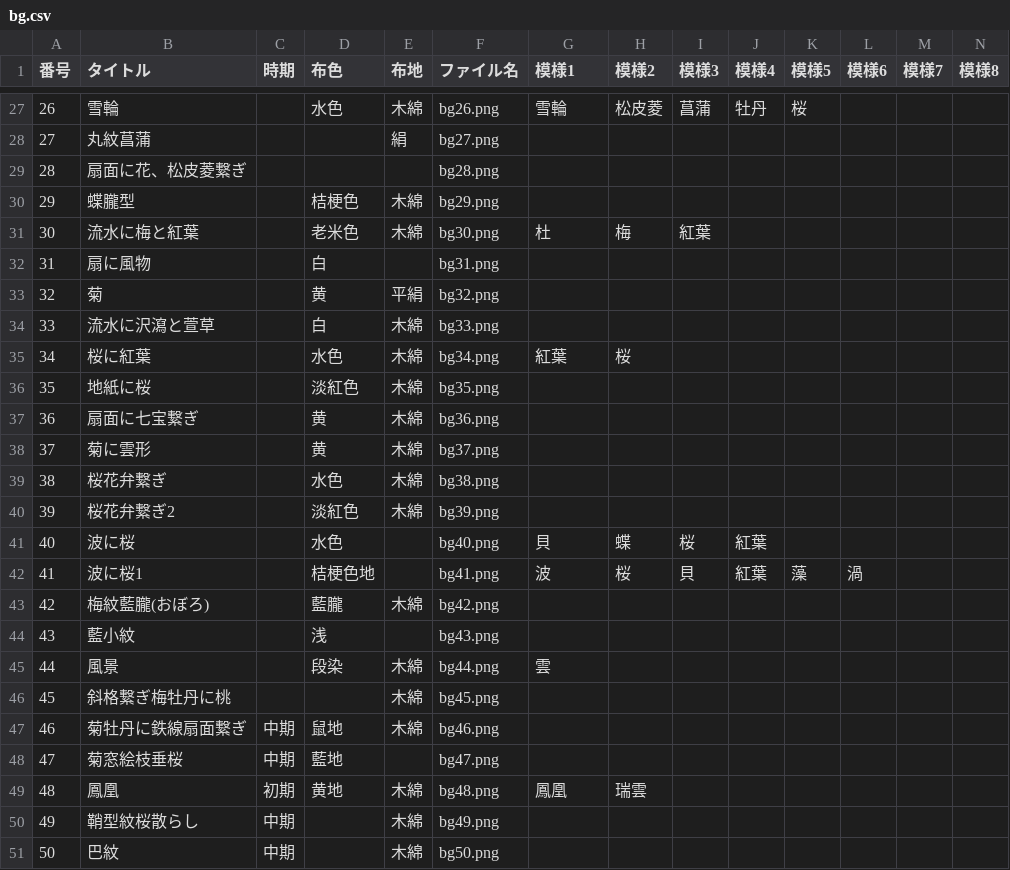
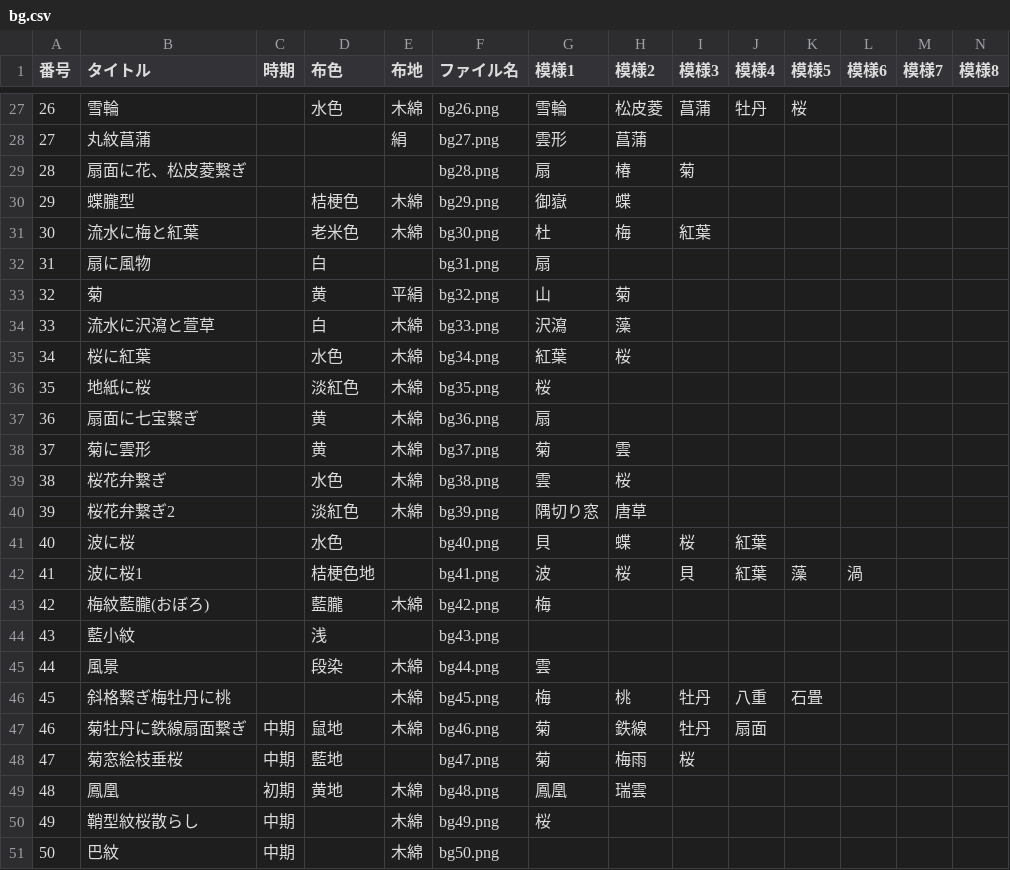
Before and after one commit to tktomi/d3-bingata-graph, a CSV file: data_tools/bg.csv, drawn as a sheet; only a part is shown, gaps mark what is left out; the diff covers the shown part only.

```diff
--- a/data_tools/bg.csv
+++ b/data_tools/bg.csv
@@ -27,25 +27,25 @@
 26,雪輪,,水色,木綿,bg26.png,雪輪,松皮菱,菖蒲,牡丹,桜,,,
-27,丸紋菖蒲,,,絹,bg27.png,,,,,,,,
-28,扇面に花、松皮菱繋ぎ,,,,bg28.png,,,,,,,,
-29,蝶朧型,,桔梗色,木綿,bg29.png,,,,,,,,
+27,丸紋菖蒲,,,絹,bg27.png,雲形,菖蒲,,,,,,
+28,扇面に花、松皮菱繋ぎ,,,,bg28.png,扇,椿,菊,,,,,
+29,蝶朧型,,桔梗色,木綿,bg29.png,御嶽,蝶,,,,,,
 30,流水に梅と紅葉,,老米色,木綿,bg30.png,杜,梅,紅葉,,,,,
-31,扇に風物,,白,,bg31.png,,,,,,,,
-32,菊,,黄,平絹,bg32.png,,,,,,,,
-33,流水に沢瀉と萱草,,白,木綿,bg33.png,,,,,,,,
+31,扇に風物,,白,,bg31.png,扇,,,,,,,
+32,菊,,黄,平絹,bg32.png,山　,菊,,,,,,
+33,流水に沢瀉と萱草,,白,木綿,bg33.png,沢瀉,藻,,,,,,
 34,桜に紅葉,,水色,木綿,bg34.png,紅葉,桜,,,,,,
-35,地紙に桜,,淡紅色,木綿,bg35.png,,,,,,,,
-36,扇面に七宝繋ぎ,,黄,木綿,bg36.png,,,,,,,,
-37,菊に雲形,,黄,木綿,bg37.png,,,,,,,,
-38,桜花弁繋ぎ,,水色,木綿,bg38.png,,,,,,,,
-39,桜花弁繋ぎ2,,淡紅色,木綿,bg39.png,,,,,,,,
+35,地紙に桜,,淡紅色,木綿,bg35.png,桜,,,,,,,
+36,扇面に七宝繋ぎ,,黄,木綿,bg36.png,扇,,,,,,,
+37,菊に雲形,,黄,木綿,bg37.png,菊,雲,,,,,,
+38,桜花弁繋ぎ,,水色,木綿,bg38.png,雲,桜,,,,,,
+39,桜花弁繋ぎ2,,淡紅色,木綿,bg39.png,隅切り窓,唐草,,,,,,
 40,波に桜,,水色,,bg40.png,貝,蝶,桜,紅葉,,,,
 41,波に桜1,,桔梗色地,,bg41.png,波,桜,貝,紅葉,藻,渦,,
-42,梅紋藍朧(おぼろ),,藍朧,木綿,bg42.png,,,,,,,,
+42,梅紋藍朧(おぼろ),,藍朧,木綿,bg42.png,梅,,,,,,,
 43,藍小紋,,浅,,bg43.png,,,,,,,,
 44,風景,,段染,木綿,bg44.png,雲,,,,,,,
-45,斜格繋ぎ梅牡丹に桃,,,木綿,bg45.png,,,,,,,,
-46,菊牡丹に鉄線扇面繋ぎ,中期,鼠地,木綿,bg46.png,,,,,,,,
-47,菊窓絵枝垂桜,中期,藍地,,bg47.png,,,,,,,,
+45,斜格繋ぎ梅牡丹に桃,,,木綿,bg45.png,梅,桃,牡丹,八重,石畳,,,
+46,菊牡丹に鉄線扇面繋ぎ,中期,鼠地,木綿,bg46.png,菊,鉄線,牡丹,扇面,,,,
+47,菊窓絵枝垂桜,中期,藍地,,bg47.png,菊,梅雨,桜,,,,,
 48,鳳凰,初期,黄地,木綿,bg48.png,鳳凰,瑞雲,,,,,,
-49,鞘型紋桜散らし,中期,,木綿,bg49.png,,,,,,,,
+49,鞘型紋桜散らし,中期,,木綿,bg49.png,桜,,,,,,,
 50,巴紋,中期,,木綿,bg50.png,,,,,,,,
```
Also changed, not shown: 94 edited cells elsewhere in this file.
